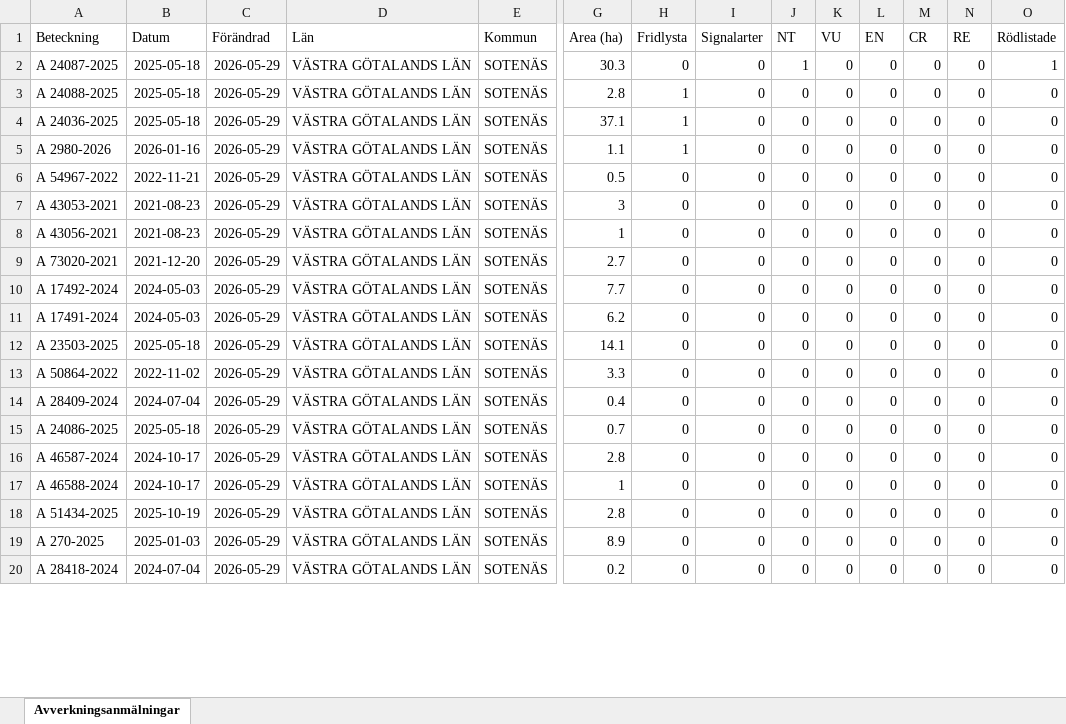
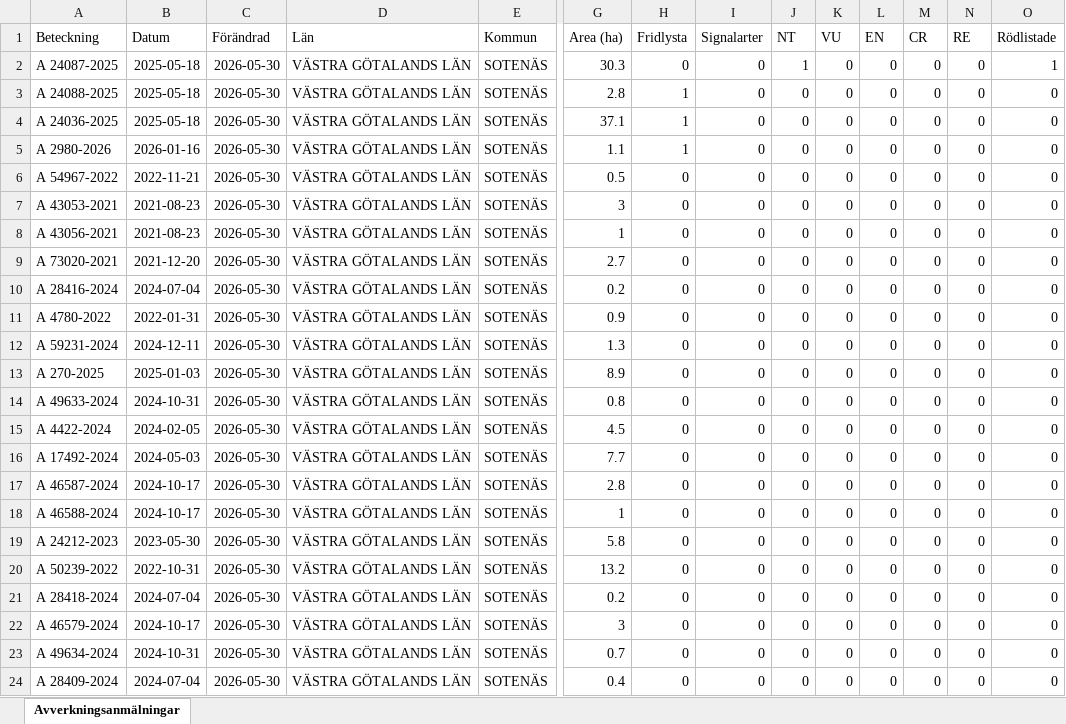
Before and after one commit to klasma/Logging_1427, an Excel workbook: Översikt SOTENÄS.xlsx, sheet Avverkningsanmälningar, drawn as a sheet; only a part is shown, gaps mark what is left out; values as stored, in another font and other column widths than the file's, no borders; addresses are those after the commit; rows hold the shown columns only; the diff covers the shown part only; the diff names each change by its address in the sheet, - before the commit and + after, or states it on an @@ line.

```diff
--- a/Översikt SOTENÄS.xlsx (sheet Avverkningsanmälningar)
+++ b/Översikt SOTENÄS.xlsx (sheet Avverkningsanmälningar)
-C2:C11 (Förändrad): 2026-05-29
+C2:C11 (Förändrad): 2026-05-30
-A10 (Beteckning): A 17492-2024
+A10 (Beteckning): A 28416-2024
-B10 (Datum): 2024-05-03
+B10 (Datum): 2024-07-04
-G10 (Area (ha)): 7.7
+G10 (Area (ha)): 0.2
-A11 (Beteckning): A 17491-2024
+A11 (Beteckning): A 4780-2022
-B11 (Datum): 2024-05-03
+B11 (Datum): 2022-01-31
-G11 (Area (ha)): 6.2
+G11 (Area (ha)): 0.9
+row 12: A 59231-2024 | 2024-12-11 | 2026-05-30 | VÄSTRA GÖTALANDS LÄN | SOTENÄS | 1.3 | 0 | 0 | 0 | 0 | 0 | 0 | 0 | 0
-A13 (Beteckning): A 23503-2025
+A13 (Beteckning): A 270-2025
-B13 (Datum): 2025-05-18
+B13 (Datum): 2025-01-03
-C13:C21 (Förändrad): 2026-05-29
+C13:C21 (Förändrad): 2026-05-30
-G13 (Area (ha)): 14.1
+G13 (Area (ha)): 8.9
-A14 (Beteckning): A 50864-2022
+A14 (Beteckning): A 49633-2024
-B14 (Datum): 2022-11-02
+B14 (Datum): 2024-10-31
-G14 (Area (ha)): 3.3
+G14 (Area (ha)): 0.8
-A15 (Beteckning): A 28409-2024
+A15 (Beteckning): A 4422-2024
-B15 (Datum): 2024-07-04
+B15 (Datum): 2024-02-05
-G15 (Area (ha)): 0.4
+G15 (Area (ha)): 4.5
-A16 (Beteckning): A 24086-2025
+A16 (Beteckning): A 17492-2024
-B16 (Datum): 2025-05-18
+B16 (Datum): 2024-05-03
-G16 (Area (ha)): 0.7
+G16 (Area (ha)): 7.7
-A19 (Beteckning): A 51434-2025
+A19 (Beteckning): A 24212-2023
-B19 (Datum): 2025-10-19
+B19 (Datum): 2023-05-30
-G19 (Area (ha)): 2.8
+G19 (Area (ha)): 5.8
-A20 (Beteckning): A 270-2025
+A20 (Beteckning): A 50239-2022
-B20 (Datum): 2025-01-03
+B20 (Datum): 2022-10-31
-G20 (Area (ha)): 8.9
+G20 (Area (ha)): 13.2
+row 22: A 46579-2024 | 2024-10-17 | 2026-05-30 | VÄSTRA GÖTALANDS LÄN | SOTENÄS | 3 | 0 | 0 | 0 | 0 | 0 | 0 | 0 | 0
+row 23: A 49634-2024 | 2024-10-31 | 2026-05-30 | VÄSTRA GÖTALANDS LÄN | SOTENÄS | 0.7 | 0 | 0 | 0 | 0 | 0 | 0 | 0 | 0
+row 24: A 28409-2024 | 2024-07-04 | 2026-05-30 | VÄSTRA GÖTALANDS LÄN | SOTENÄS | 0.4 | 0 | 0 | 0 | 0 | 0 | 0 | 0 | 0
```
Also changed, not shown: 4 removed rows and 34 edited cells elsewhere in this sheet, artfynd/A 24036-2025 artfynd.xlsx, artfynd/A 24087-2025 artfynd.xlsx, 19 other files.
